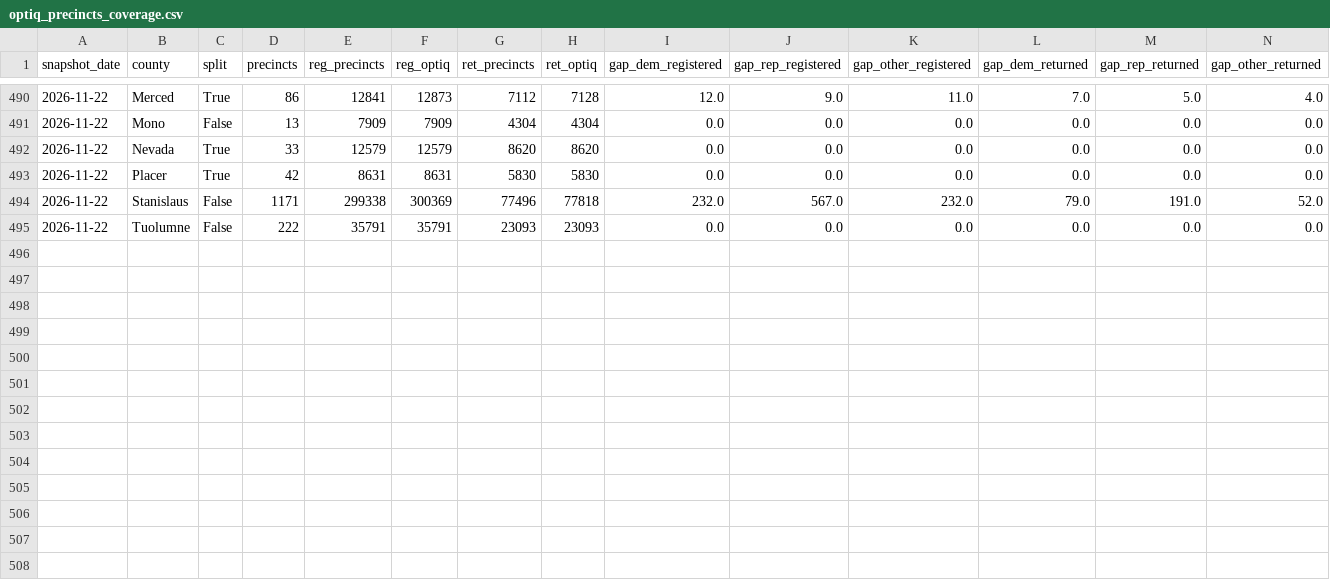
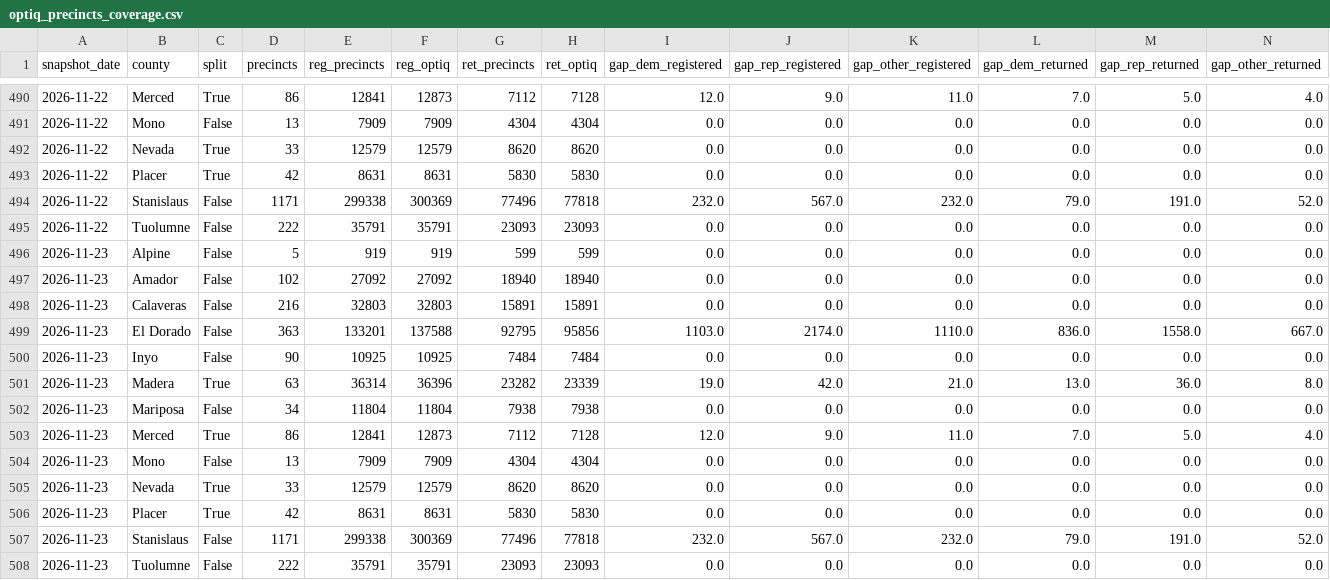
Before and after one commit to tysoda/2026-Ca-SD4-forecast-V2, a CSV file: optiq_precincts_coverage.csv, drawn as a sheet; only a part is shown, gaps mark what is left out.

```diff
--- a/optiq_precincts_coverage.csv
+++ b/optiq_precincts_coverage.csv
@@ -495 +495,14 @@ snapshot_date,county,split,precincts,reg_precincts,reg_optiq,ret_precincts,ret_o
 2026-11-22,Tuolumne,False,222,35791,35791,23093,23093,0.0,0.0,0.0,0.0,0.0,0.0
+2026-11-23,Alpine,False,5,919,919,599,599,0.0,0.0,0.0,0.0,0.0,0.0
+2026-11-23,Amador,False,102,27092,27092,18940,18940,0.0,0.0,0.0,0.0,0.0,0.0
+2026-11-23,Calaveras,False,216,32803,32803,15891,15891,0.0,0.0,0.0,0.0,0.0,0.0
+2026-11-23,El Dorado,False,363,133201,137588,92795,95856,1103.0,2174.0,1110.0,836.0,1558.0,667.0
+2026-11-23,Inyo,False,90,10925,10925,7484,7484,0.0,0.0,0.0,0.0,0.0,0.0
+2026-11-23,Madera,True,63,36314,36396,23282,23339,19.0,42.0,21.0,13.0,36.0,8.0
+2026-11-23,Mariposa,False,34,11804,11804,7938,7938,0.0,0.0,0.0,0.0,0.0,0.0
+2026-11-23,Merced,True,86,12841,12873,7112,7128,12.0,9.0,11.0,7.0,5.0,4.0
+2026-11-23,Mono,False,13,7909,7909,4304,4304,0.0,0.0,0.0,0.0,0.0,0.0
+2026-11-23,Nevada,True,33,12579,12579,8620,8620,0.0,0.0,0.0,0.0,0.0,0.0
+2026-11-23,Placer,True,42,8631,8631,5830,5830,0.0,0.0,0.0,0.0,0.0,0.0
+2026-11-23,Stanislaus,False,1171,299338,300369,77496,77818,232.0,567.0,232.0,79.0,191.0,52.0
+2026-11-23,Tuolumne,False,222,35791,35791,23093,23093,0.0,0.0,0.0,0.0,0.0,0.0
```
Also changed, not shown: optiq_county_party.csv, optiq_crosstabs.csv, 3 other files.
